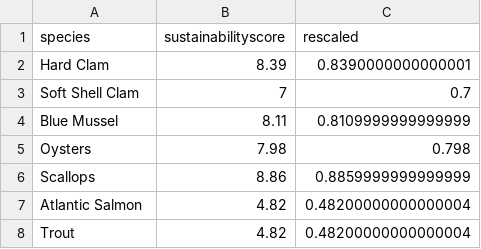
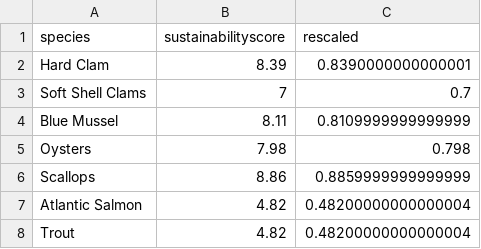
Before and after one commit to OHI-Northeast/ne-scores, a CSV file: region/layers/mar_sust_scores.csv, drawn as a sheet.

```diff
--- a/region/layers/mar_sust_scores.csv
+++ b/region/layers/mar_sust_scores.csv
@@ -2,3 +2,3 @@ species,sustainabilityscore,rescaled
 Hard Clam,8.39,0.8390000000000001
-Soft Shell Clam,7,0.7
+Soft Shell Clams,7,0.7
 Blue Mussel,8.11,0.8109999999999999
```
Also changed, not shown: region/layers.csv, region/scores.csv, 20 other files.
